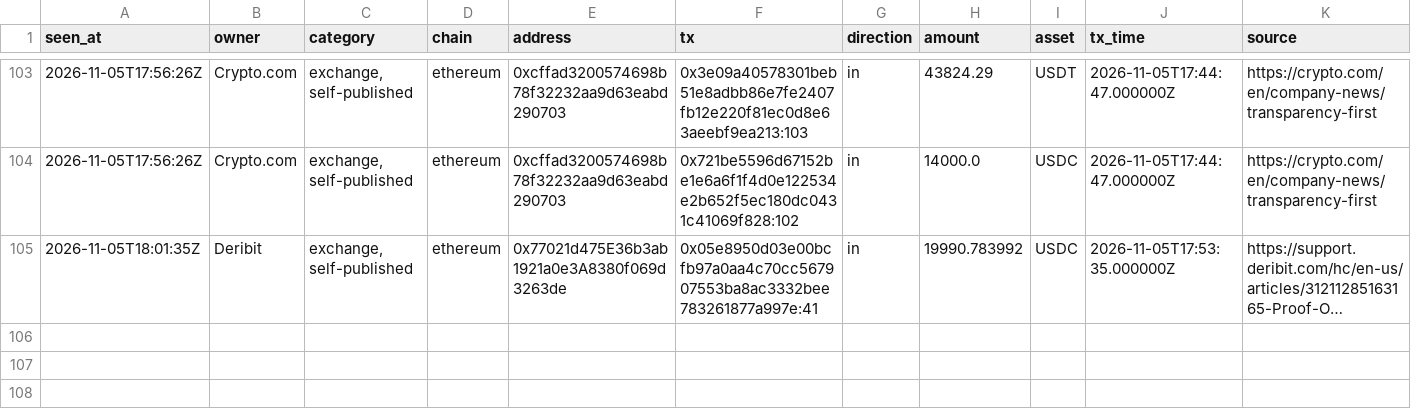
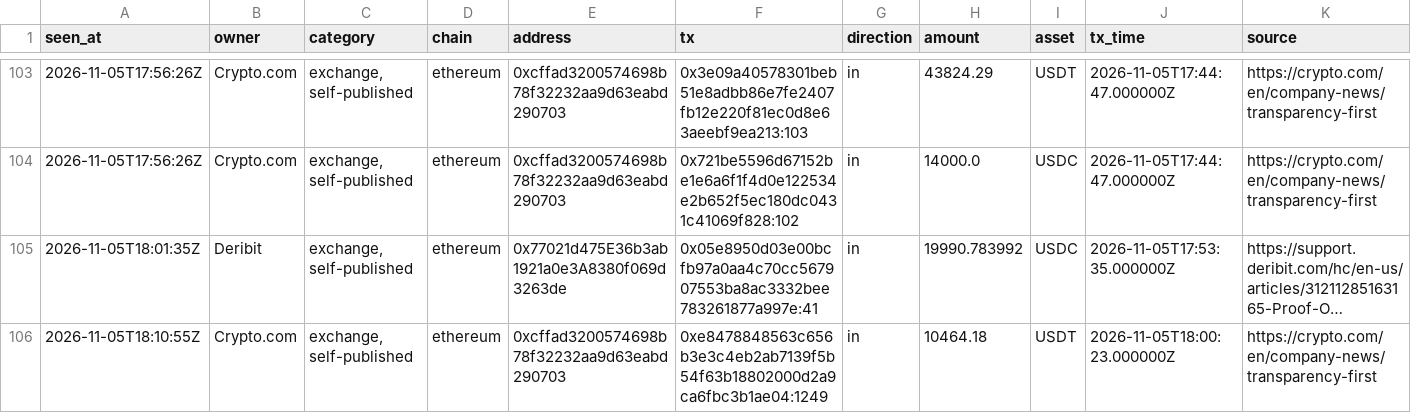
Before and after one commit to hpintojr/crypto-scanner, a CSV file: data/wallet-moves.csv, drawn as a sheet; only a part is shown, gaps mark what is left out; long unchanged cells end in …; the diff names each change by its address in the sheet, - before the commit and + after, or states it on an @@ line.

```diff
--- a/data/wallet-moves.csv
+++ b/data/wallet-moves.csv
+row 106: 2026-11-05T18:10:55Z | Crypto.com | exchange, self-published | ethereum | 0xcffad3200574698b78f32232aa9d63eabd290703 | 0xe8478848563c656b3e3c4eb2ab7139f5b54f63b18802000d2a9ca6fbc3b1ae04:1249 | in | 10464.18 | USDT | 2026-11-05T18:00:23.000000Z | https://crypto.com/en/company-news/transparency-first
```
Also changed, not shown: data/outcomes.csv, 6 other files.
